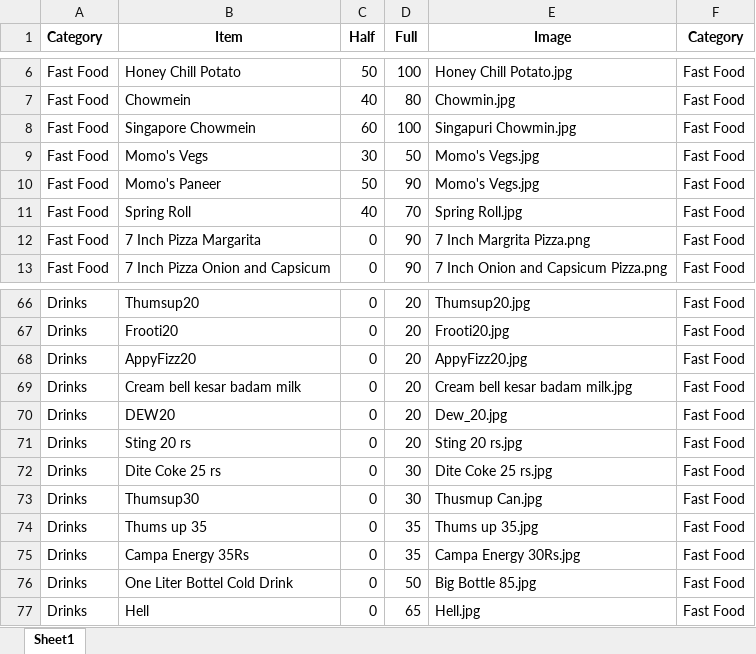
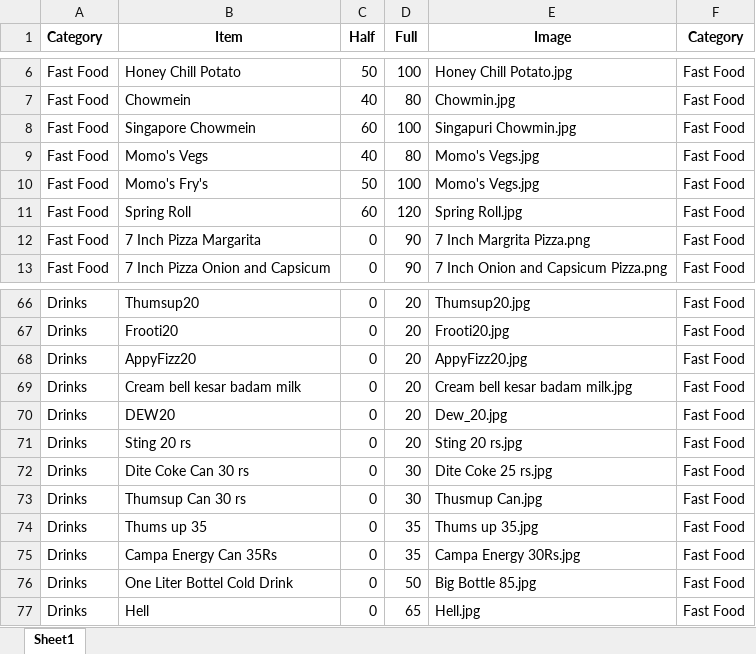
Before and after one commit to Pushpsingh13/Dhaliwal_whatsapp_Email, an Excel workbook: DhalisMenu_cat.xlsx, sheet Sheet1, drawn as a sheet; only a part is shown, gaps mark what is left out; values as stored, in another font and other column widths than the file's, no borders; the diff names each change by its address in the sheet, - before the commit and + after, or states it on an @@ line.

Commit message:
Add files via upload

```diff
--- a/DhalisMenu_cat.xlsx (sheet Sheet1)
+++ b/DhalisMenu_cat.xlsx (sheet Sheet1)
-C9 (Half): 30
+C9 (Half): 40
-D9 (Full): 50
+D9 (Full): 80
-B10 (Item): Momo's Paneer
+B10 (Item): Momo's Fry's
-D10 (Full): 90
+D10 (Full): 100
-C11 (Half): 40
+C11 (Half): 60
-D11 (Full): 70
+D11 (Full): 120
-B72 (Item): Dite Coke 25 rs
+B72 (Item): Dite Coke Can 30 rs
-B73 (Item): Thumsup30
+B73 (Item): Thumsup Can 30 rs
-B75 (Item): Campa Energy 35Rs
+B75 (Item): Campa Energy Can 35Rs
```
